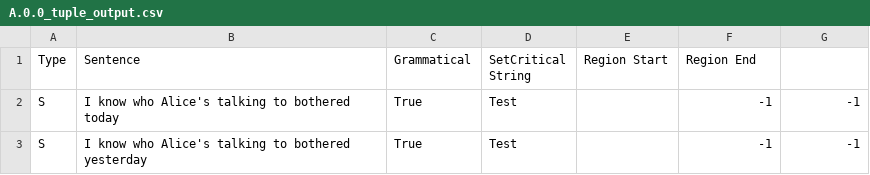
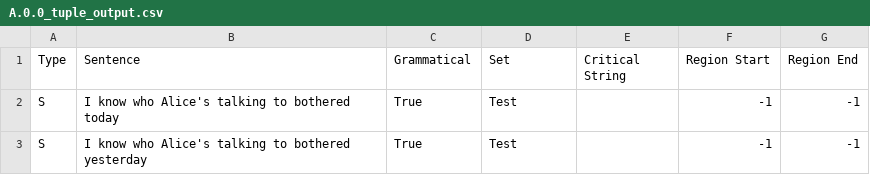
Before and after one commit to umd-psycholing/lm-syntactic-generalization, a CSV file: data/cfg-output/tuples/A.0.0_tuple_output.csv, drawn as a sheet; only a part is shown.

```diff
--- a/data/cfg-output/tuples/A.0.0_tuple_output.csv
+++ b/data/cfg-output/tuples/A.0.0_tuple_output.csv
@@ -1,2 +1,2 @@
-Type,Sentence,Grammatical,SetCritical String,Region Start,Region End
+Type,Sentence,Grammatical,Set,Critical String,Region Start,Region End
 S,I know who Alice's talking to bothered today,True,Test,,-1,-1
```
Also changed, not shown: data/cfg-output/tuples/A.1.2_tuple_output.csv, data/cfg-output/tuples/A.1.4_tuple_output.csv, 7 other files.
